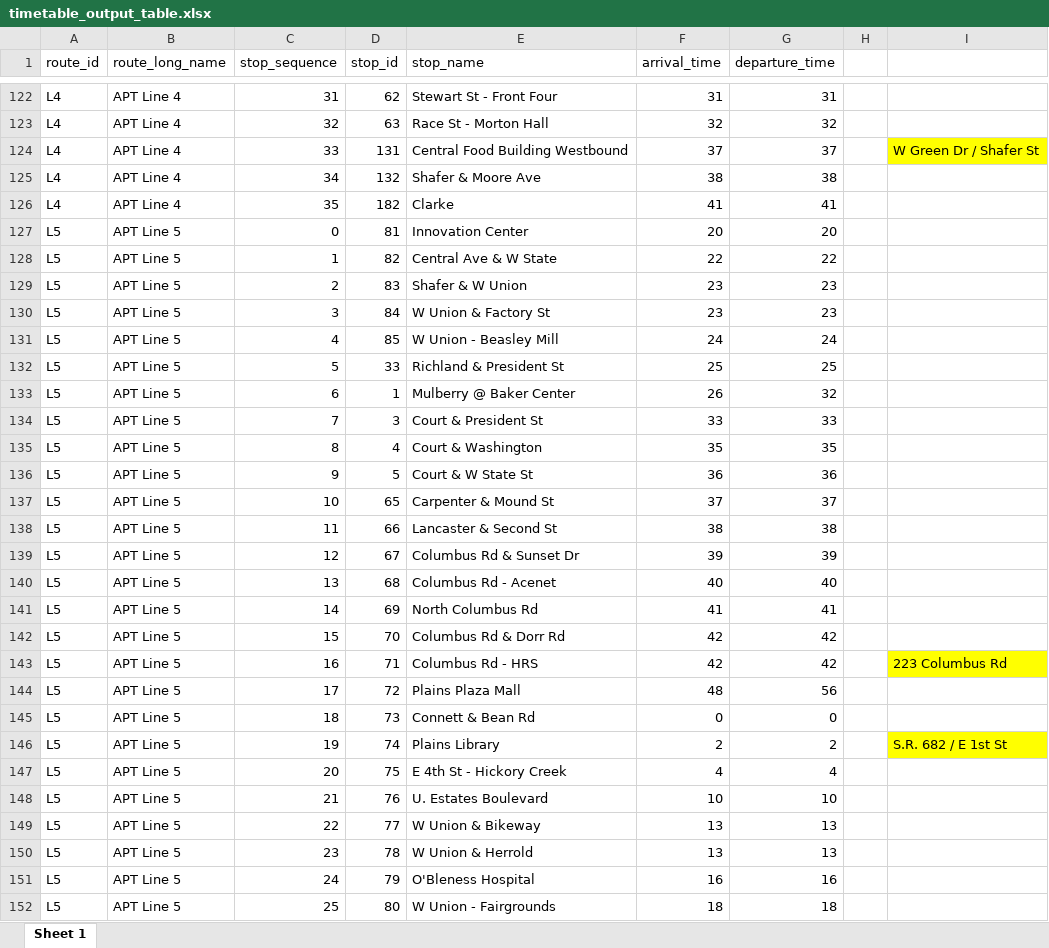
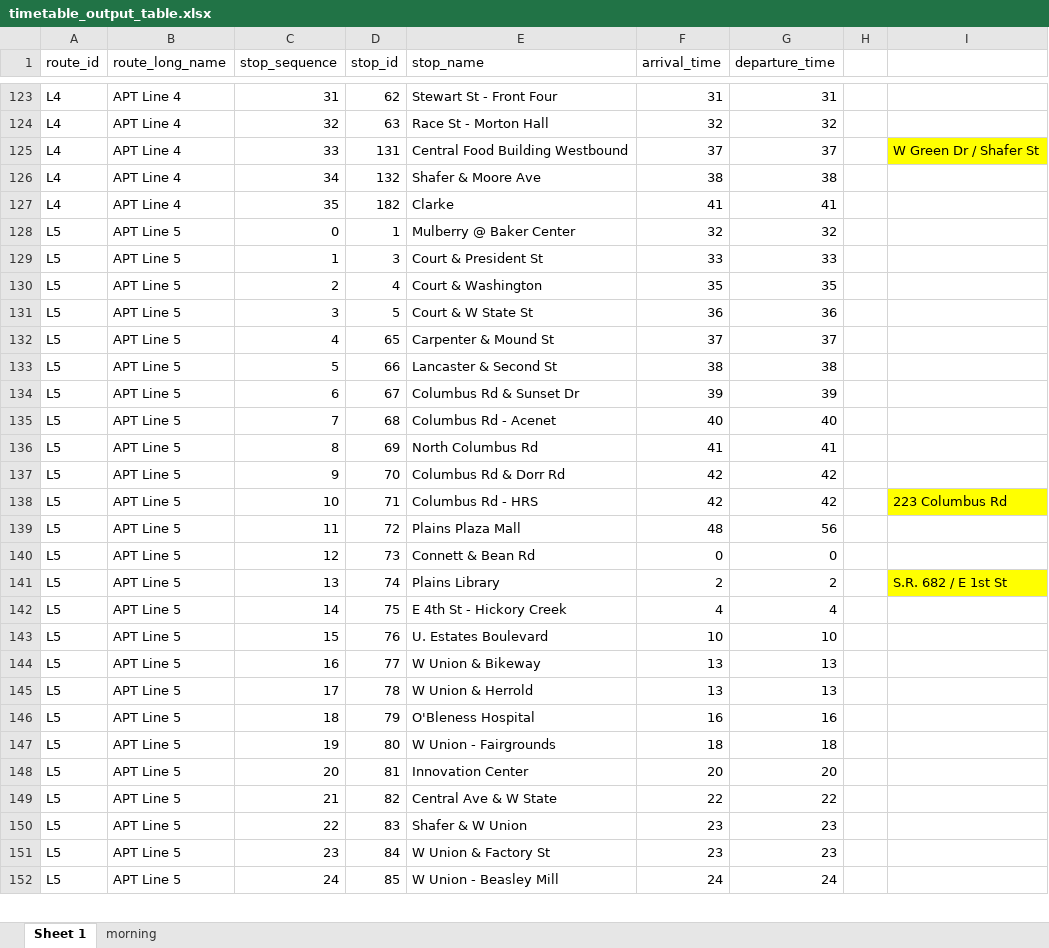
Before and after one commit to bagsho/GTFS_for_Athens, an Excel workbook: data/timetable_output_table.xlsx, sheet Sheet 1, drawn as a sheet; only a part is shown, gaps mark what is left out; values as stored, in another font and other column widths than the file's, no borders; removed rows and columns are numbered as before the commit, all else as after; the diff covers the shown part only; the diff names each change by its address in the sheet, - before the commit and + after, or states it on an @@ line.

Commit message:
add morning routes section

```diff
--- a/data/timetable_output_table.xlsx (sheet Sheet 1)
+++ b/data/timetable_output_table.xlsx (sheet Sheet 1)
+sheet tab: morning
-row 127: L5 | APT Line 5 | 0 | 81 | Innovation Center | 20 | 20
-row 128: L5 | APT Line 5 | 1 | 82 | Central Ave & W State | 22 | 22
-row 129: L5 | APT Line 5 | 2 | 83 | Shafer & W Union | 23 | 23
-row 130: L5 | APT Line 5 | 3 | 84 | W Union & Factory St | 23 | 23
-row 131: L5 | APT Line 5 | 4 | 85 | W Union - Beasley Mill | 24 | 24
-row 132: L5 | APT Line 5 | 5 | 33 | Richland & President St | 25 | 25
-C128 (stop_sequence): 6
+C128 (stop_sequence): 0
-F128 (arrival_time): 26
+F128 (arrival_time): 32
-C129 (stop_sequence): 7
+C129 (stop_sequence): 1
-C130 (stop_sequence): 8
+C130 (stop_sequence): 2
-C131 (stop_sequence): 9
+C131 (stop_sequence): 3
-C132 (stop_sequence): 10
+C132 (stop_sequence): 4
-C133 (stop_sequence): 11
+C133 (stop_sequence): 5
-C134 (stop_sequence): 12
+C134 (stop_sequence): 6
-C135 (stop_sequence): 13
+C135 (stop_sequence): 7
-C136 (stop_sequence): 14
+C136 (stop_sequence): 8
-C137 (stop_sequence): 15
+C137 (stop_sequence): 9
-C138 (stop_sequence): 16
+C138 (stop_sequence): 10
-C139 (stop_sequence): 17
+C139 (stop_sequence): 11
-C140 (stop_sequence): 18
+C140 (stop_sequence): 12
-C141 (stop_sequence): 19
+C141 (stop_sequence): 13
-C142 (stop_sequence): 20
+C142 (stop_sequence): 14
-C143 (stop_sequence): 21
+C143 (stop_sequence): 15
-C144 (stop_sequence): 22
+C144 (stop_sequence): 16
-C145 (stop_sequence): 23
+C145 (stop_sequence): 17
-C146 (stop_sequence): 24
+C146 (stop_sequence): 18
-C147 (stop_sequence): 25
+C147 (stop_sequence): 19
+row 148: L5 | APT Line 5 | 20 | 81 | Innovation Center | 20 | 20
+row 149: L5 | APT Line 5 | 21 | 82 | Central Ave & W State | 22 | 22
+row 150: L5 | APT Line 5 | 22 | 83 | Shafer & W Union | 23 | 23
+row 151: L5 | APT Line 5 | 23 | 84 | W Union & Factory St | 23 | 23
+row 152: L5 | APT Line 5 | 24 | 85 | W Union - Beasley Mill | 24 | 24
```
Also changed, not shown: 12 added rows, 9 removed rows and 37 edited cells elsewhere in this sheet, formulas that keep their value, 2 other files.
